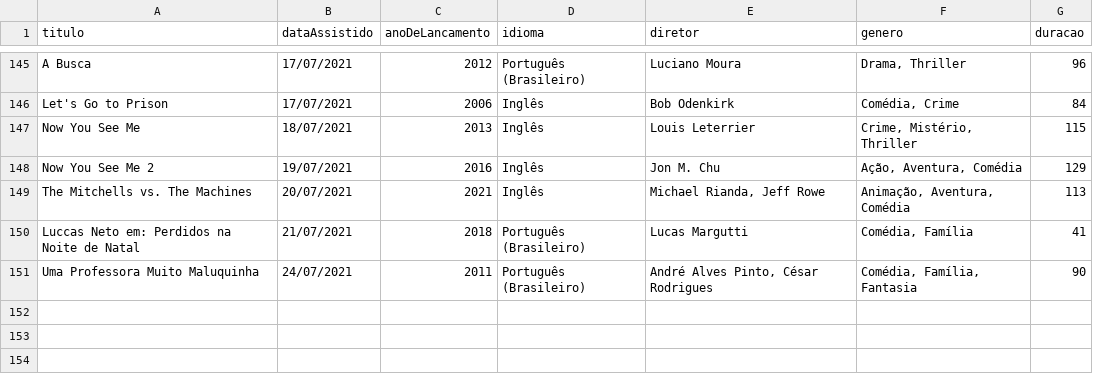
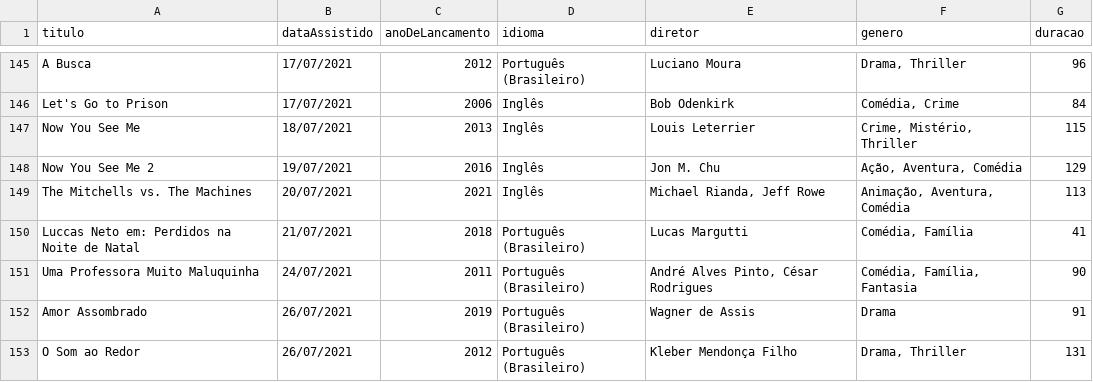
Before and after one commit to luismiguwl/api-filmes-spring-boot, a CSV file: filmes-2021/Filmes assistidos em 2021.csv, drawn as a sheet; only a part is shown, gaps mark what is left out.

Commit message:
Adicionando filmes

```diff
--- a/filmes-2021/Filmes assistidos em 2021.csv
+++ b/filmes-2021/Filmes assistidos em 2021.csv
@@ -151 +151,3 @@ Luccas Neto em: Perdidos na Noite de Natal,21/07/2021,2018,Português (Brasileir
 Uma Professora Muito Maluquinha,24/07/2021,2011,Português (Brasileiro),"André Alves Pinto, César Rodrigues","Comédia, Família, Fantasia",90
+Amor Assombrado,26/07/2021,2019,Português (Brasileiro),Wagner de Assis,Drama,91
+O Som ao Redor,26/07/2021,2012,Português (Brasileiro),Kleber Mendonça Filho,"Drama, Thriller",131
```
